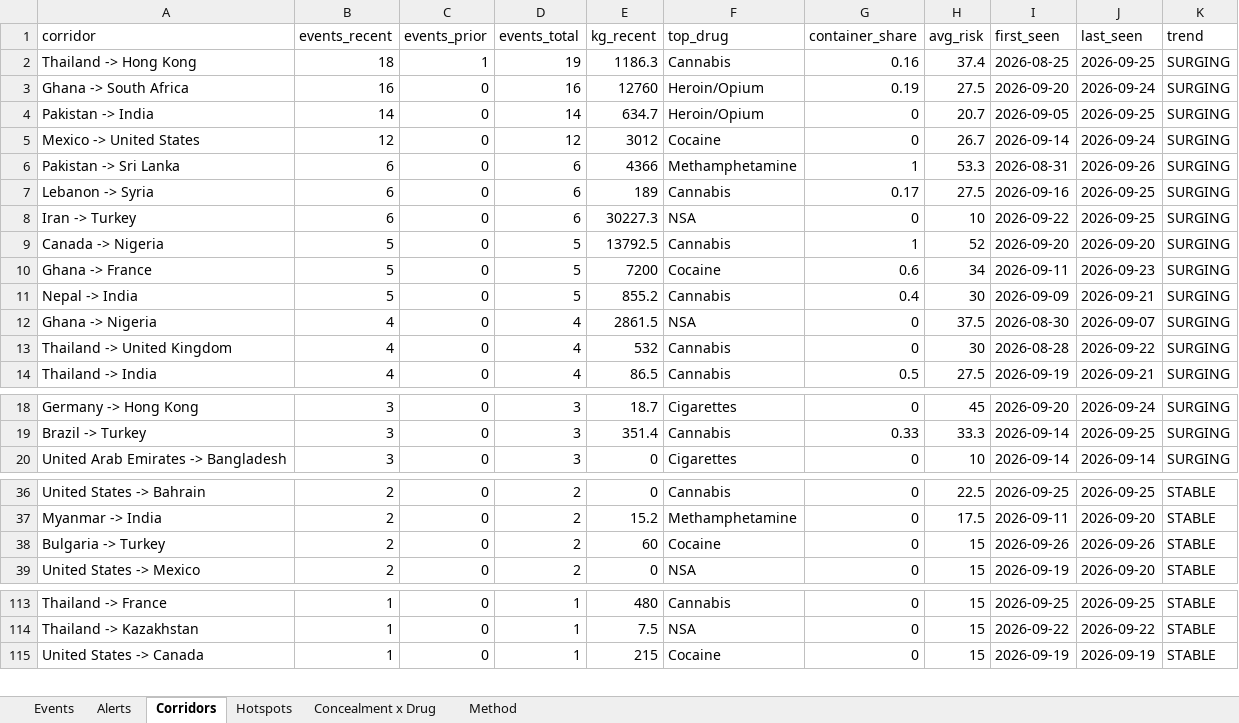
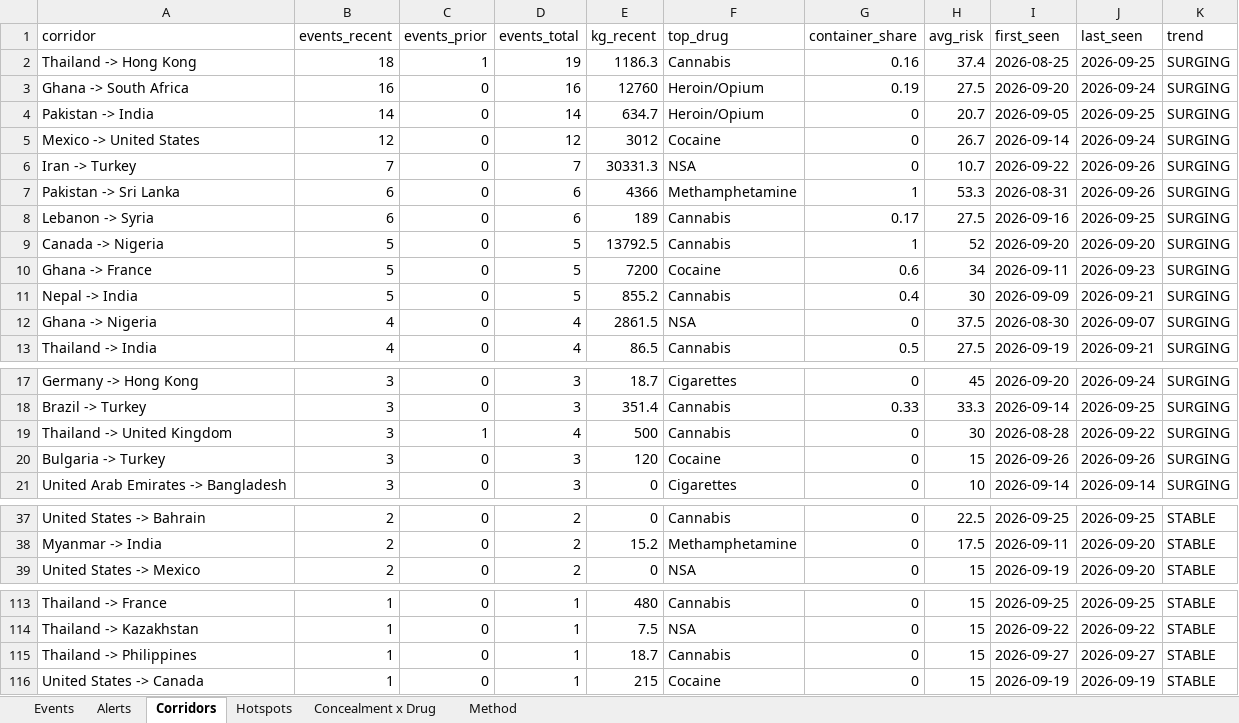
Before and after one commit to glretief-ux/Seizure-watch-, an Excel workbook: docs/seizure_watch.xlsx, sheet Corridors, drawn as a sheet; only a part is shown, gaps mark what is left out; values as stored, in another font and other column widths than the file's, no borders; removed rows and columns are numbered as before the commit, all else as after; the diff names each change by its address in the sheet, - before the commit and + after, or states it on an @@ line.

```diff
--- a/docs/seizure_watch.xlsx (sheet Corridors)
+++ b/docs/seizure_watch.xlsx (sheet Corridors)
+row 6: Iran -> Turkey | 7 | 0 | 7 | 30331.3 | NSA | 0 | 10.7 | 2026-09-22 | 2026-09-26 | SURGING
-row 8: Iran -> Turkey | 6 | 0 | 6 | 30227.3 | NSA | 0 | 10 | 2026-09-22 | 2026-09-25 | SURGING
-row 13: Thailand -> United Kingdom | 4 | 0 | 4 | 532 | Cannabis | 0 | 30 | 2026-08-28 | 2026-09-22 | SURGING
+row 19: Thailand -> United Kingdom | 3 | 1 | 4 | 500 | Cannabis | 0 | 30 | 2026-08-28 | 2026-09-22 | SURGING
+row 20: Bulgaria -> Turkey | 3 | 0 | 3 | 120 | Cocaine | 0 | 15 | 2026-09-26 | 2026-09-26 | SURGING
-row 38: Bulgaria -> Turkey | 2 | 0 | 2 | 60 | Cocaine | 0 | 15 | 2026-09-26 | 2026-09-26 | STABLE
+row 115: Thailand -> Philippines | 1 | 0 | 1 | 18.7 | Cannabis | 0 | 15 | 2026-09-27 | 2026-09-27 | STABLE
```
Also changed, not shown: sheet Events, sheet Hotspots, sheet Alerts, sheet Concealment x Drug, 5 other files.
